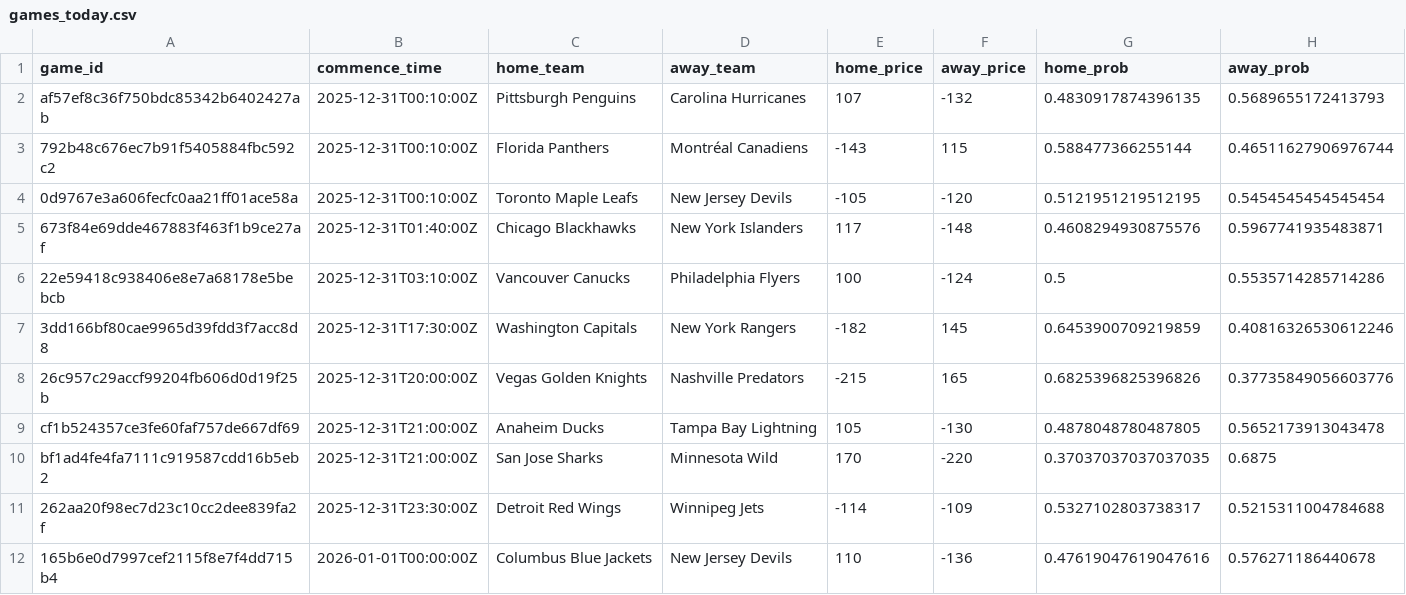
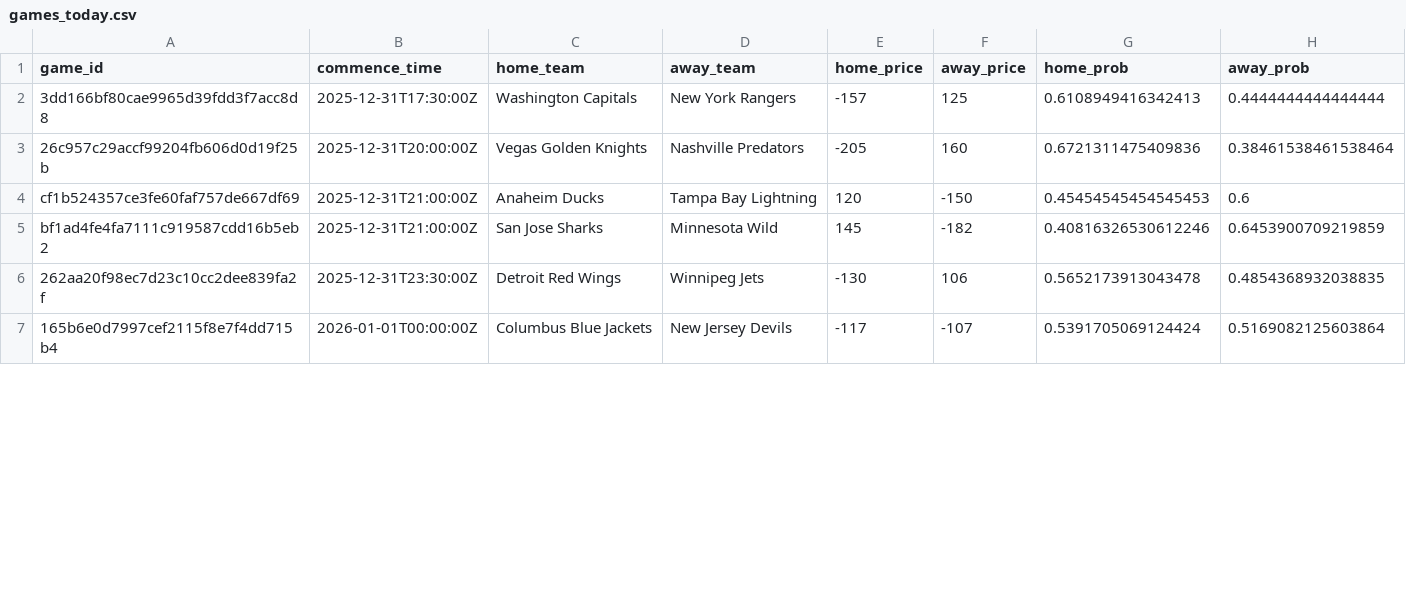
Before and after one commit to jmbarton04/nhl_odds_moneypuck, a CSV file: data/games_today.csv, drawn as a sheet; only a part is shown; the diff covers the shown part only.

```diff
--- a/data/games_today.csv
+++ b/data/games_today.csv
@@ -1,12 +1,7 @@
 game_id,commence_time,home_team,away_team,home_price,away_price,home_prob,away_prob
-af57ef8c36f750bdc85342b6402427ab,2025-12-31T00:10:00Z,Pittsburgh Penguins,Carolina Hurricanes,107,-132,0.4830917874396135,0.5689655172413793
-792b48c676ec7b91f5405884fbc592c2,2025-12-31T00:10:00Z,Florida Panthers,Montréal Canadiens,-143,115,0.588477366255144,0.46511627906976744
-0d9767e3a606fecfc0aa21ff01ace58a,2025-12-31T00:10:00Z,Toronto Maple Leafs,New Jersey Devils,-105,-120,0.5121951219512195,0.5454545454545454
-673f84e69dde467883f463f1b9ce27af,2025-12-31T01:40:00Z,Chicago Blackhawks,New York Islanders,117,-148,0.4608294930875576,0.5967741935483871
-22e59418c938406e8e7a68178e5bebcb,2025-12-31T03:10:00Z,Vancouver Canucks,Philadelphia Flyers,100,-124,0.5,0.5535714285714286
-3dd166bf80cae9965d39fdd3f7acc8d8,2025-12-31T17:30:00Z,Washington Capitals,New York Rangers,-182,145,0.6453900709219859,0.40816326530612246
-26c957c29accf99204fb606d0d19f25b,2025-12-31T20:00:00Z,Vegas Golden Knights,Nashville Predators,-215,165,0.6825396825396826,0.37735849056603776
-cf1b524357ce3fe60faf757de667df69,2025-12-31T21:00:00Z,Anaheim Ducks,Tampa Bay Lightning,105,-130,0.4878048780487805,0.5652173913043478
-bf1ad4fe4fa7111c919587cdd16b5eb2,2025-12-31T21:00:00Z,San Jose Sharks,Minnesota Wild,170,-220,0.37037037037037035,0.6875
-262aa20f98ec7d23c10cc2dee839fa2f,2025-12-31T23:30:00Z,Detroit Red Wings,Winnipeg Jets,-114,-109,0.5327102803738317,0.5215311004784688
-165b6e0d7997cef2115f8e7f4dd715b4,2026-01-01T00:00:00Z,Columbus Blue Jackets,New Jersey Devils,110,-136,0.47619047619047616,0.576271186440678
+3dd166bf80cae9965d39fdd3f7acc8d8,2025-12-31T17:30:00Z,Washington Capitals,New York Rangers,-157,125,0.6108949416342413,0.4444444444444444
+26c957c29accf99204fb606d0d19f25b,2025-12-31T20:00:00Z,Vegas Golden Knights,Nashville Predators,-205,160,0.6721311475409836,0.38461538461538464
+cf1b524357ce3fe60faf757de667df69,2025-12-31T21:00:00Z,Anaheim Ducks,Tampa Bay Lightning,120,-150,0.45454545454545453,0.6
+bf1ad4fe4fa7111c919587cdd16b5eb2,2025-12-31T21:00:00Z,San Jose Sharks,Minnesota Wild,145,-182,0.40816326530612246,0.6453900709219859
+262aa20f98ec7d23c10cc2dee839fa2f,2025-12-31T23:30:00Z,Detroit Red Wings,Winnipeg Jets,-130,106,0.5652173913043478,0.4854368932038835
+165b6e0d7997cef2115f8e7f4dd715b4,2026-01-01T00:00:00Z,Columbus Blue Jackets,New Jersey Devils,-117,-107,0.5391705069124424,0.5169082125603864
```
Also changed, not shown: 9 added rows and 12 edited cells elsewhere in this file, data/moneypuck_today.csv, 1 other file.
